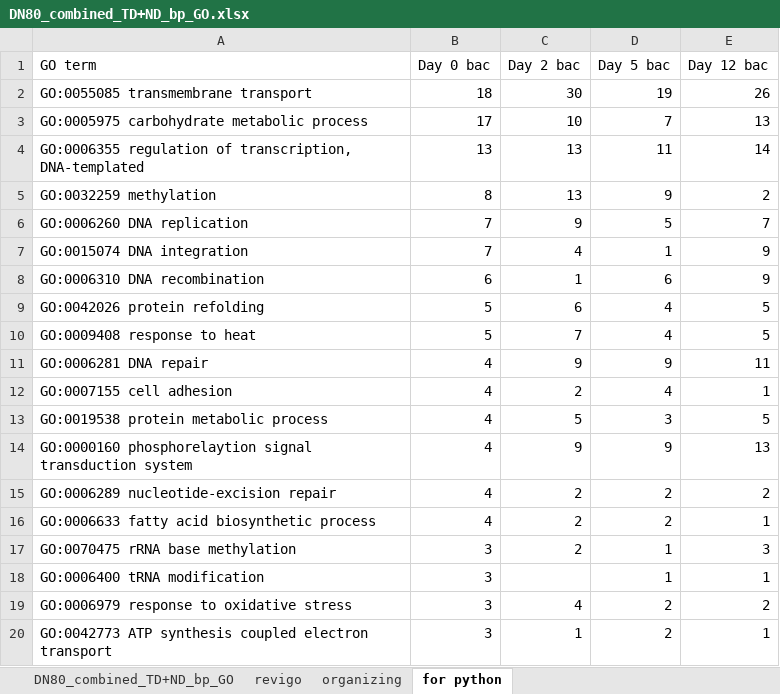
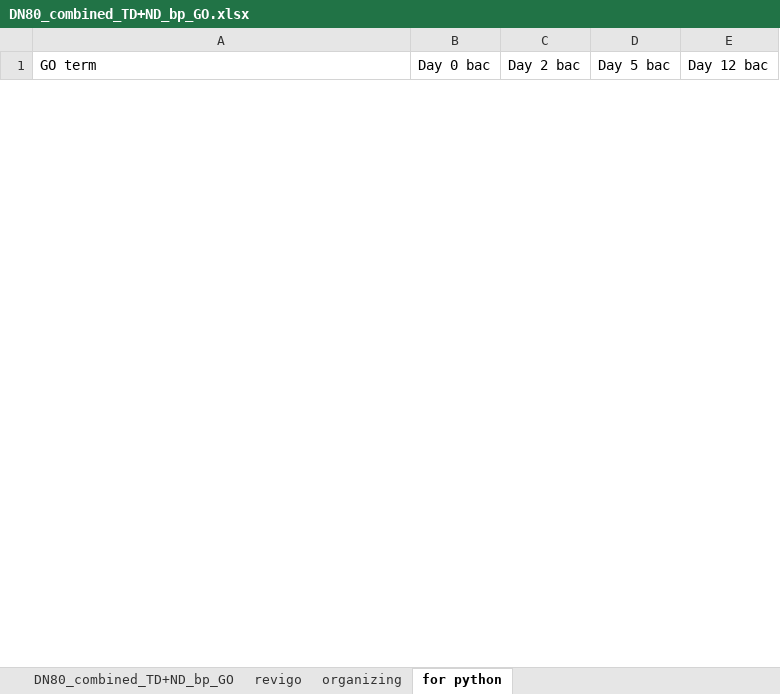
Before and after one commit to MeganEDuffy/rot-mayer, an Excel workbook: analyses/unipept/GO-terms/DN/TD+ND/DN80_combined_TD+ND_bp_GO.xlsx, sheet for python, drawn as a sheet; only a part is shown; values as stored, in another font and other column widths than the file's, no borders; removed rows and columns are numbered as before the commit, all else as after; the diff covers the shown part only; the diff names each change by its address in the sheet, - before the commit and + after, or states it on an @@ line.

```diff
--- a/analyses/unipept/GO-terms/DN/TD+ND/DN80_combined_TD+ND_bp_GO.xlsx (sheet for python)
+++ b/analyses/unipept/GO-terms/DN/TD+ND/DN80_combined_TD+ND_bp_GO.xlsx (sheet for python)
-row 2: GO:0055085 transmembrane transport | 18 | 30 | 19 | 26
-row 3: GO:0005975 carbohydrate metabolic process | 17 | 10 | 7 | 13
-row 4: GO:0006355 regulation of transcription, DNA-templated | 13 | 13 | 11 | 14
-row 5: GO:0032259 methylation | 8 | 13 | 9 | 2
-row 6: GO:0006260 DNA replication | 7 | 9 | 5 | 7
-row 7: GO:0015074 DNA integration | 7 | 4 | 1 | 9
-row 8: GO:0006310 DNA recombination | 6 | 1 | 6 | 9
-row 9: GO:0042026 protein refolding | 5 | 6 | 4 | 5
-row 10: GO:0009408 response to heat | 5 | 7 | 4 | 5
-row 11: GO:0006281 DNA repair | 4 | 9 | 9 | 11
-row 12: GO:0007155 cell adhesion | 4 | 2 | 4 | 1
-row 13: GO:0019538 protein metabolic process | 4 | 5 | 3 | 5
-row 14: GO:0000160 phosphorelaytion signal transduction system | 4 | 9 | 9 | 13
-row 15: GO:0006289 nucleotide-excision repair | 4 | 2 | 2 | 2
-row 16: GO:0006633 fatty acid biosynthetic process | 4 | 2 | 2 | 1
-row 17: GO:0070475 rRNA base methylation | 3 | 2 | 1 | 3
-row 18: GO:0006400 tRNA modification | 3 |  | 1 | 1
-row 19: GO:0006979 response to oxidative stress | 3 | 4 | 2 | 2
-row 20: GO:0042773 ATP synthesis coupled electron transport | 3 | 1 | 2 | 1
```
Also changed, not shown: 10 added rows and 362 removed rows elsewhere in this sheet, sheet organizing, 3 other files.
